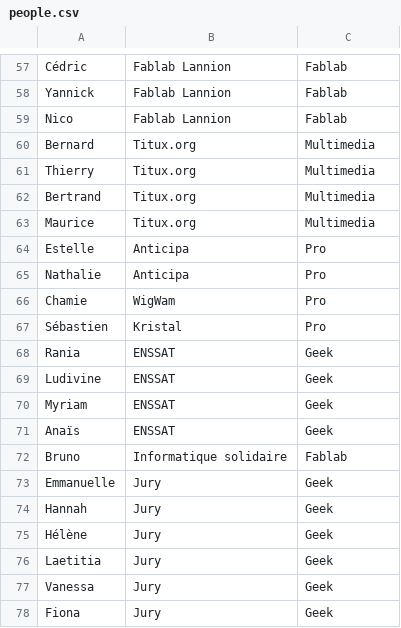
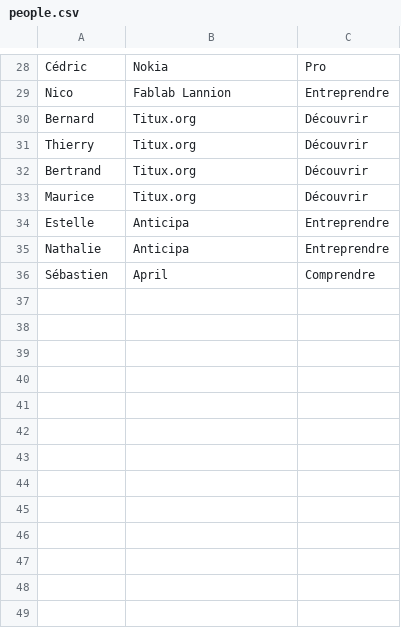
Before and after one commit to FablabLannion/Libre-en-fete-tregor, a CSV file: organisation/tools/py-badge-generator-master/people.csv, drawn as a sheet; only a part is shown, gaps mark what is left out; removed rows and columns are numbered as before the commit, all else as after; the diff covers the shown part only; the diff names each change by its address in the sheet, - before the commit and + after, or states it on an @@ line.

```diff
--- a/organisation/tools/py-badge-generator-master/people.csv
+++ b/organisation/tools/py-badge-generator-master/people.csv
-B28: Fablab Lannion
+B28: Nokia
-C28: Fablab
+C28: Pro
-row 58: Yannick | Fablab Lannion | Fablab
-C29: Fablab
+C29: Entreprendre
-C30:C33: Multimedia
+C30:C33: Découvrir
-C34:C35: Pro
+C34:C35: Entreprendre
-row 66: Chamie | WigWam | Pro
-B36: Kristal
+B36: April
-C36: Pro
+C36: Comprendre
-row 68: Rania | ENSSAT | Geek
-row 69: Ludivine | ENSSAT | Geek
-row 70: Myriam | ENSSAT | Geek
-row 71: Anaïs | ENSSAT | Geek
-row 72: Bruno | Informatique solidaire | Fablab
-row 73: Emmanuelle | Jury | Geek
-row 74: Hannah | Jury | Geek
-row 75: Hélène | Jury | Geek
-row 76: Laetitia | Jury | Geek
-row 77: Vanessa | Jury | Geek
-row 78: Fiona | Jury | Geek
```
Also changed, not shown: 29 removed rows and 27 edited cells elsewhere in this file.
